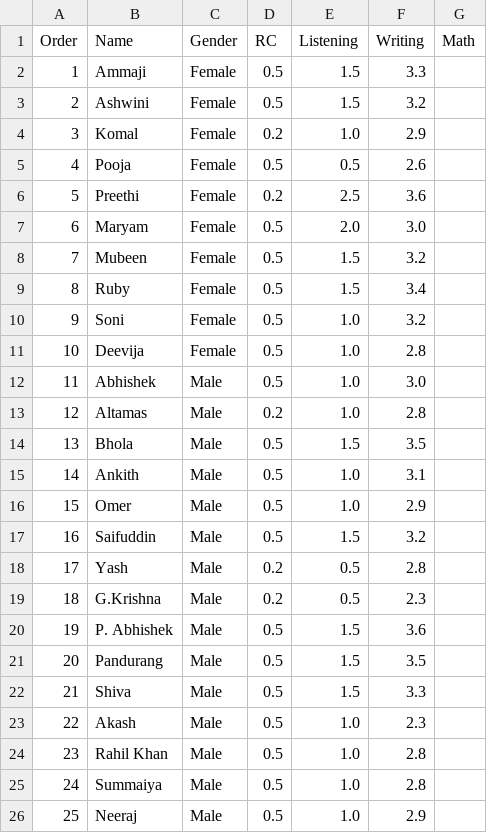
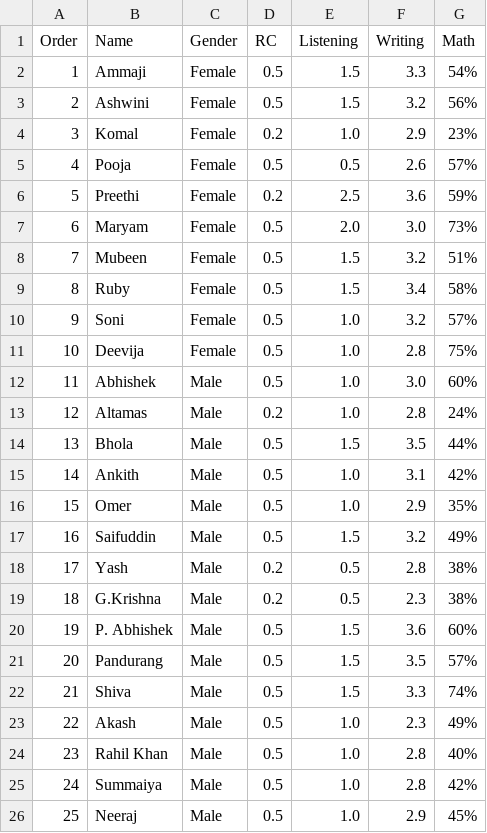
Before and after one commit to sabithamaram/PIS_B9IS123_CA2, a CSV file: Data/Class_3_2015.csv, drawn as a sheet.

Commit message:
abhi_9

```diff
--- a/Data/Class_3_2015.csv
+++ b/Data/Class_3_2015.csv
@@ -1,26 +1,26 @@
 Order,Name,Gender,RC,Listening,Writing,Math
-1,Ammaji ,Female,0.5,1.5, 3.3 ,
-2,Ashwini ,Female,0.5,1.5, 3.2 ,
-3,Komal ,Female,0.2,1.0, 2.9 ,
-4,Pooja ,Female,0.5,0.5, 2.6 ,
-5,Preethi ,Female,0.2,2.5, 3.6 ,
-6,Maryam ,Female,0.5,2.0, 3.0 ,
-7,Mubeen ,Female,0.5,1.5, 3.2 ,
-8,Ruby ,Female,0.5,1.5, 3.4 ,
-9,Soni ,Female,0.5,1.0, 3.2 ,
-10,Deevija ,Female,0.5,1.0, 2.8 ,
-11,Abhishek ,Male,0.5,1.0, 3.0 ,
-12,Altamas ,Male,0.2,1.0, 2.8 ,
-13,Bhola ,Male,0.5,1.5, 3.5 ,
-14,Ankith ,Male,0.5,1.0, 3.1 ,
-15,Omer ,Male,0.5,1.0, 2.9 ,
-16,Saifuddin ,Male,0.5,1.5, 3.2 ,
-17,Yash ,Male,0.2,0.5, 2.8 ,
-18,G.Krishna ,Male,0.2,0.5, 2.3 ,
-19,P. Abhishek ,Male,0.5,1.5, 3.6 ,
-20,Pandurang ,Male,0.5,1.5, 3.5 ,
-21,Shiva ,Male,0.5,1.5, 3.3 ,
-22,Akash ,Male,0.5,1.0, 2.3 ,
-23,Rahil Khan ,Male,0.5,1.0, 2.8 ,
-24,Summaiya ,Male,0.5,1.0, 2.8 ,
-25,Neeraj ,Male,0.5,1.0, 2.9 ,
+1,Ammaji ,Female,0.5,1.5, 3.3 ,54%
+2,Ashwini ,Female,0.5,1.5, 3.2 ,56%
+3,Komal ,Female,0.2,1.0, 2.9 ,23%
+4,Pooja ,Female,0.5,0.5, 2.6 ,57%
+5,Preethi ,Female,0.2,2.5, 3.6 ,59%
+6,Maryam ,Female,0.5,2.0, 3.0 ,73%
+7,Mubeen ,Female,0.5,1.5, 3.2 ,51%
+8,Ruby ,Female,0.5,1.5, 3.4 ,58%
+9,Soni ,Female,0.5,1.0, 3.2 ,57%
+10,Deevija ,Female,0.5,1.0, 2.8 ,75%
+11,Abhishek ,Male,0.5,1.0, 3.0 ,60%
+12,Altamas ,Male,0.2,1.0, 2.8 ,24%
+13,Bhola ,Male,0.5,1.5, 3.5 ,44%
+14,Ankith ,Male,0.5,1.0, 3.1 ,42%
+15,Omer ,Male,0.5,1.0, 2.9 ,35%
+16,Saifuddin ,Male,0.5,1.5, 3.2 ,49%
+17,Yash ,Male,0.2,0.5, 2.8 ,38%
+18,G.Krishna ,Male,0.2,0.5, 2.3 ,38%
+19,P. Abhishek ,Male,0.5,1.5, 3.6 ,60%
+20,Pandurang ,Male,0.5,1.5, 3.5 ,57%
+21,Shiva ,Male,0.5,1.5, 3.3 ,74%
+22,Akash ,Male,0.5,1.0, 2.3 ,49%
+23,Rahil Khan ,Male,0.5,1.0, 2.8 ,40%
+24,Summaiya ,Male,0.5,1.0, 2.8 ,42%
+25,Neeraj ,Male,0.5,1.0, 2.9 ,45%
```
